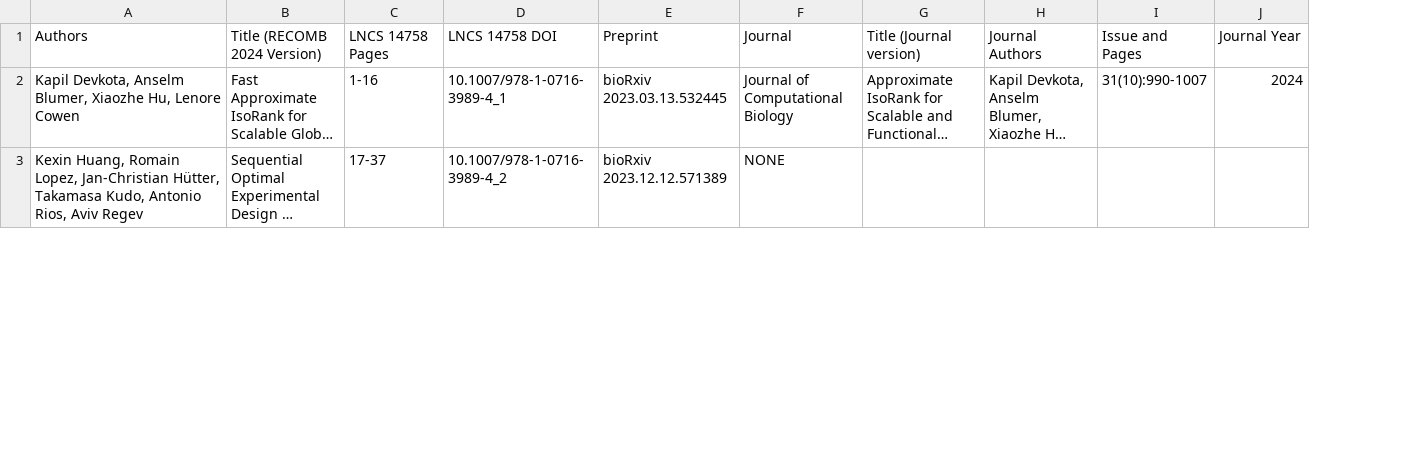
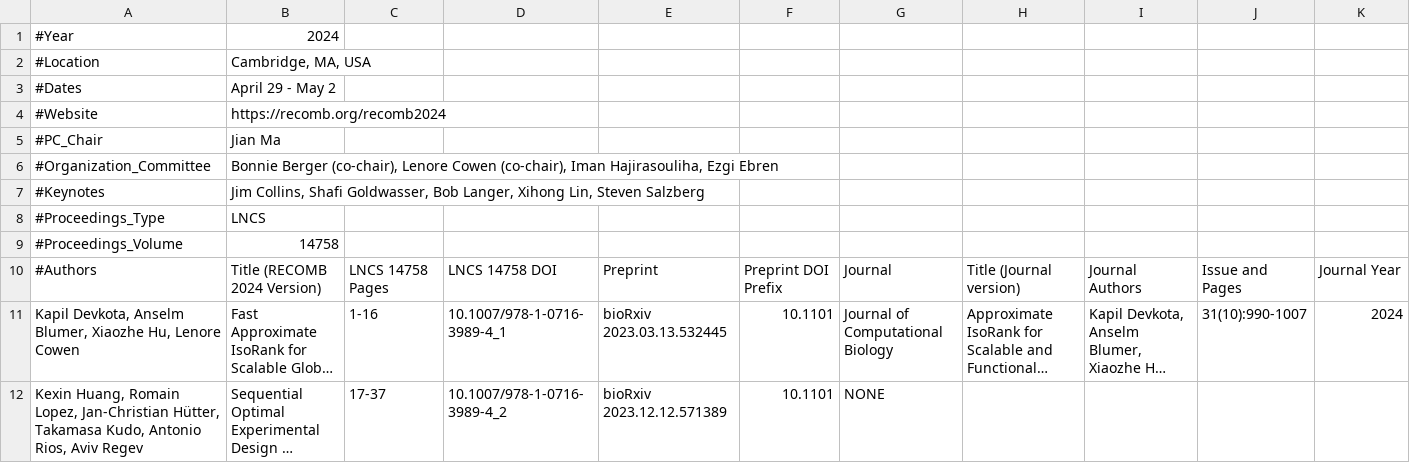
Before and after one commit to recomb-conference/proceedings, a TSV file: tsv/recomb2024.tsv, drawn as a sheet; only a part is shown; long unchanged cells end in …; addresses are those after the commit; rows hold the shown columns only; the diff names each change by its address in the sheet, - before the commit and + after, or states it on an @@ line.

```diff
--- a/tsv/recomb2024.tsv
+++ b/tsv/recomb2024.tsv
+column F, rows 10-12: Preprint DOI Prefix | 10.1101 | 10.1101
+row 1: #Year | 2024
+row 2: #Location | Cambridge, MA, USA
+row 3: #Dates | April 29 - May 2
+row 4: #Website | https://recomb.org/recomb2024
+row 5: #PC_Chair | Jian Ma
+row 6: #Organization_Committee | Bonnie Berger (co-chair), Lenore Cowen (co-chair), Iman Hajirasouliha, Ezgi Ebren
+row 7: #Keynotes | Jim Collins, Shafi Goldwasser, Bob Langer, Xihong Lin, Steven Salzberg
+row 8: #Proceedings_Type | LNCS
+row 9: #Proceedings_Volume | 14758
-A10: Authors
+A10: #Authors
```
Also changed, not shown: tsv/recomb2020.tsv, tsv/recomb2021.tsv, 25 other files.
